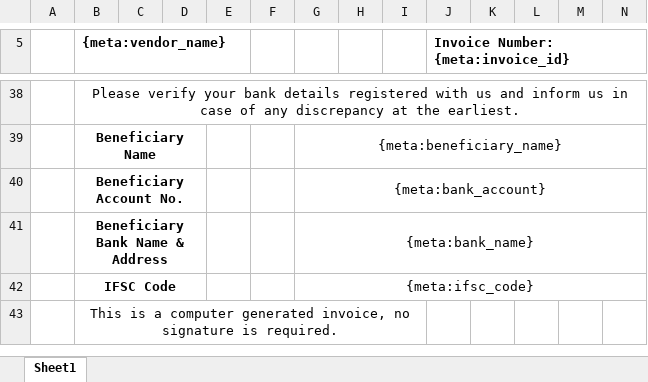
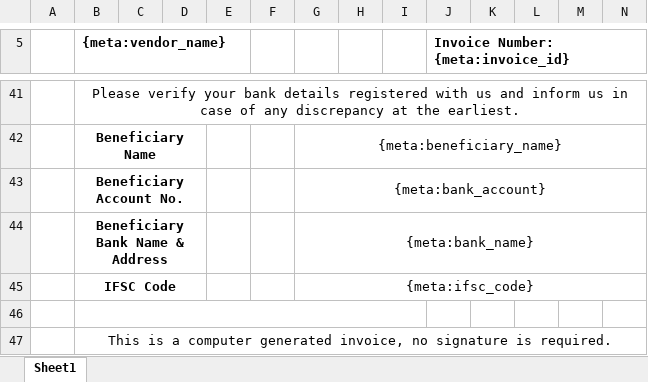
Before and after one commit to 247around-DeepakSharma/Deepak, an Excel workbook: application/controllers/excel-templates/Vendor_Settlement_Template-FoC-upcountry-v4.xlsx, sheet Sheet1, drawn as a sheet; only a part is shown, gaps mark what is left out; values as stored, in another font and other column widths than the file's, no borders; removed rows and columns are numbered as before the commit, all else as after; the diff covers the shown part only; the diff names each change by its address in the sheet, - before the commit and + after, or states it on an @@ line.

```diff
--- a/application/controllers/excel-templates/Vendor_Settlement_Template-FoC-upcountry-v4.xlsx (sheet Sheet1)
+++ b/application/controllers/excel-templates/Vendor_Settlement_Template-FoC-upcountry-v4.xlsx (sheet Sheet1)
+row 46: (empty)
-B43:I43 merged
+B47:N47 merged
```
Also changed, not shown: 8 added rows, 5 removed rows, 17 edited cells, cell formats and merged cells elsewhere in this sheet, application/controllers/excel-templates/Partner_invoice_detail_template-v2.xlsx, application/controllers/excel-templates/Vendor_Settlement_Template-CashDetailed-v3.xlsx, 7 other files.
